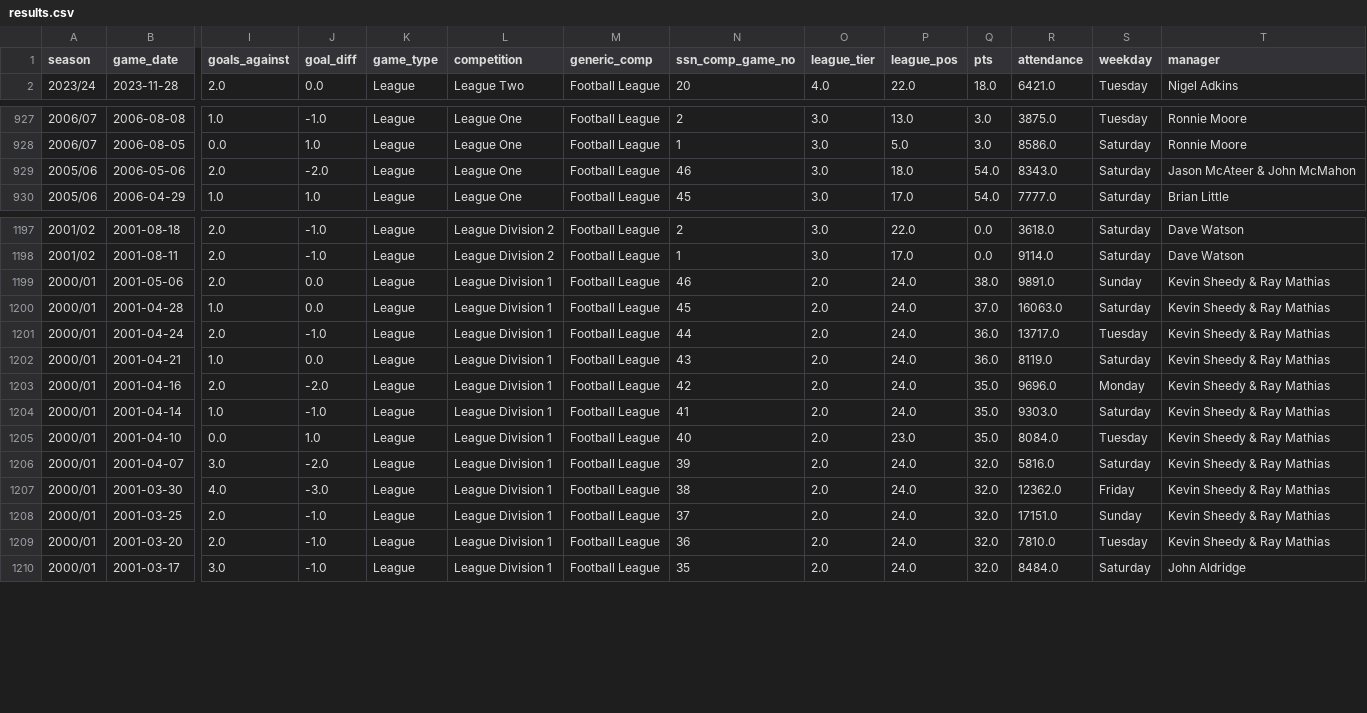
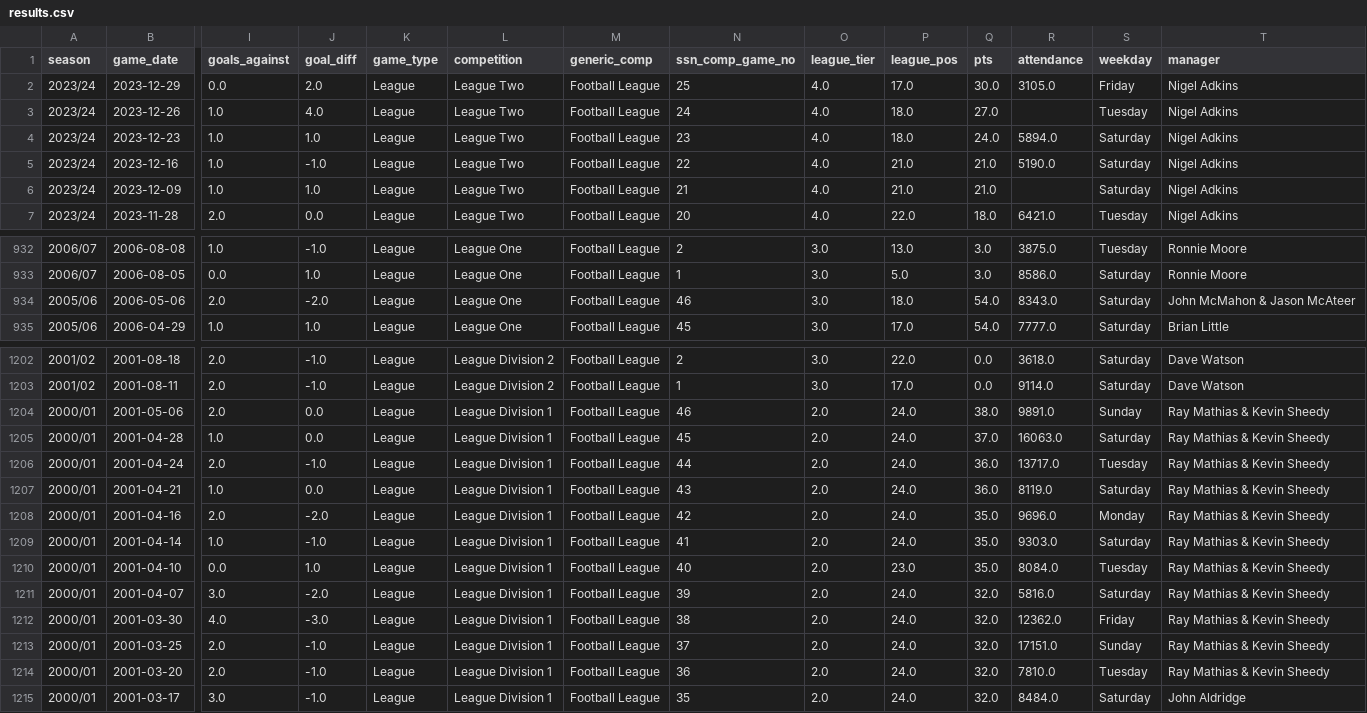
Before and after one commit to petebrown/pre-2023-data-prep, a CSV file: data/results.csv, drawn as a sheet; only a part is shown, gaps mark what is left out; addresses are those after the commit; rows hold the shown columns only; the diff names each change by its address in the sheet, - before the commit and + after, or states it on an @@ line.

```diff
--- a/data/results.csv
+++ b/data/results.csv
+row 2: 2023/24 | 2023-12-29 | 0.0 | 2.0 | League | League Two | Football League | 25 | 4.0 | 17.0 | 30.0 | 3105.0 | Friday | Nigel Adkins
+row 3: 2023/24 | 2023-12-26 | 1.0 | 4.0 | League | League Two | Football League | 24 | 4.0 | 18.0 | 27.0 |  | Tuesday | Nigel Adkins
+row 4: 2023/24 | 2023-12-23 | 1.0 | 1.0 | League | League Two | Football League | 23 | 4.0 | 18.0 | 24.0 | 5894.0 | Saturday | Nigel Adkins
+row 5: 2023/24 | 2023-12-16 | 1.0 | -1.0 | League | League Two | Football League | 22 | 4.0 | 21.0 | 21.0 | 5190.0 | Saturday | Nigel Adkins
+row 6: 2023/24 | 2023-12-09 | 1.0 | 1.0 | League | League Two | Football League | 21 | 4.0 | 21.0 | 21.0 |  | Saturday | Nigel Adkins
-T934 (manager): Jason McAteer & John McMahon
+T934 (manager): John McMahon & Jason McAteer
-T1204:T1214 (manager): Kevin Sheedy & Ray Mathias
+T1204:T1214 (manager): Ray Mathias & Kevin Sheedy
```
Also changed, not shown: data/goals.csv, data/managers.csv, 7 other files.
